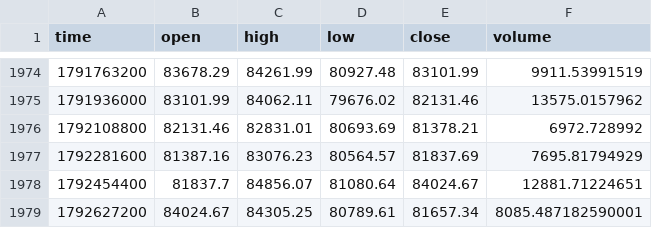
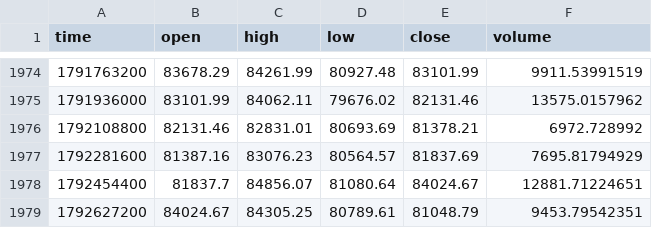
Before and after one commit to jaredbausch-ai/ctzb-data, a CSV file: data/BTC_2D.csv, drawn as a sheet; only a part is shown, gaps mark what is left out.

```diff
--- a/data/BTC_2D.csv
+++ b/data/BTC_2D.csv
@@ -1978,2 +1978,2 @@ time,open,high,low,close,volume
 1792454400,81837.7,84856.07,81080.64,84024.67,12881.71224651
-1792627200,84024.67,84305.25,80789.61,81657.34,8085.487182590001
+1792627200,84024.67,84305.25,80789.61,81048.79,9453.79542351
```
Also changed, not shown: data/BTC_12H.csv, data/ETH_12H.csv, 16 other files.
